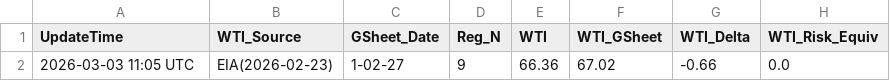
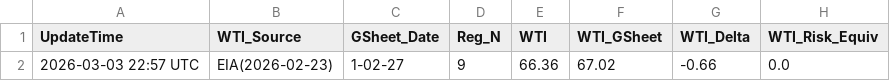
Before and after one commit to jskimlam/TOTAL_DASHBOARD, a CSV file: simulation_result.csv, drawn as a sheet; only a part is shown; the diff names each change by its address in the sheet, - before the commit and + after, or states it on an @@ line.

```diff
--- a/simulation_result.csv
+++ b/simulation_result.csv
-A2 (UpdateTime): 2026-03-03 11:05 UTC
+A2 (UpdateTime): 2026-03-03 22:57 UTC
```
Also changed, not shown: 1 other file.
